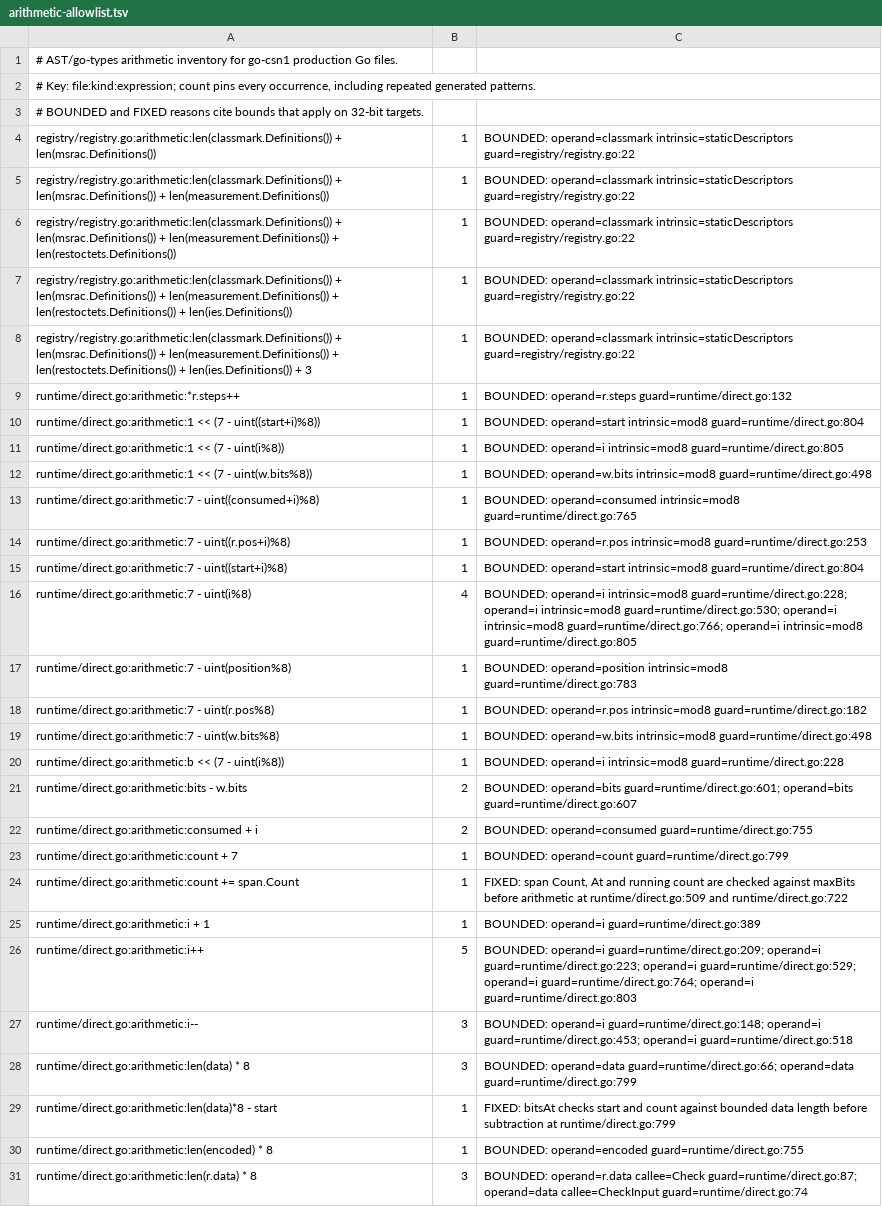
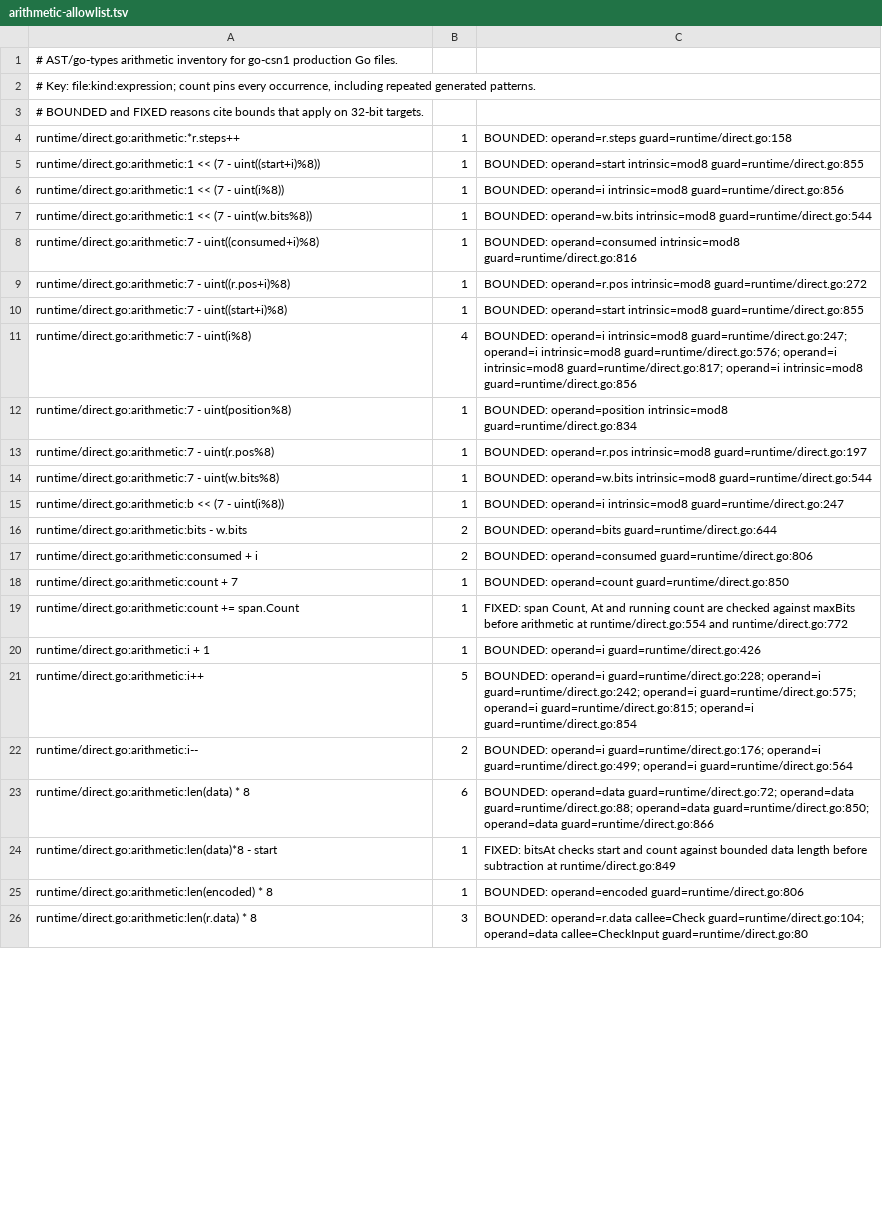
Before and after one commit to gomaja/go-csn1, a TSV file: arithmetic-allowlist.tsv, drawn as a sheet; only a part is shown; removed rows and columns are numbered as before the commit, all else as after; the diff covers the shown part only; the diff names each change by its address in the sheet, - before the commit and + after, or states it on an @@ line.

```diff
--- a/arithmetic-allowlist.tsv
+++ b/arithmetic-allowlist.tsv
-row 4: registry/registry.go:arithmetic:len(classmark.Definitions()) + len(msrac.Definitions()) | 1 | BOUNDED: operand=classmark intrinsic=staticDescriptors guard=registry/registry.go:22
-row 5: registry/registry.go:arithmetic:len(classmark.Definitions()) + len(msrac.Definitions()) + len(measurement.Definitions()) | 1 | BOUNDED: operand=classmark intrinsic=staticDescriptors guard=registry/registry.go:22
-row 6: registry/registry.go:arithmetic:len(classmark.Definitions()) + len(msrac.Definitions()) + len(measurement.Definitions()) + len(restoctets.Definitions()) | 1 | BOUNDED: operand=classmark intrinsic=staticDescriptors guard=registry/registry.go:22
-row 7: registry/registry.go:arithmetic:len(classmark.Definitions()) + len(msrac.Definitions()) + len(measurement.Definitions()) + len(restoctets.Definitions()) + len(ies.Definitions()) | 1 | BOUNDED: operand=classmark intrinsic=staticDescriptors guard=registry/registry.go:22
-row 8: registry/registry.go:arithmetic:len(classmark.Definitions()) + len(msrac.Definitions()) + len(measurement.Definitions()) + len(restoctets.Definitions()) + len(ies.Definitions()) + 3 | 1 | BOUNDED: operand=classmark intrinsic=staticDescriptors guard=registry/registry.go:22
-C4: BOUNDED: operand=r.steps guard=runtime/direct.go:132
+C4: BOUNDED: operand=r.steps guard=runtime/direct.go:158
-C5: …operand=start intrinsic=mod8 guard=runtime/direct.go:804
+C5: …operand=start intrinsic=mod8 guard=runtime/direct.go:855
-C6: …operand=i intrinsic=mod8 guard=runtime/direct.go:805
+C6: …operand=i intrinsic=mod8 guard=runtime/direct.go:856
-C7: …operand=w.bits intrinsic=mod8 guard=runtime/direct.go:498
+C7: …operand=w.bits intrinsic=mod8 guard=runtime/direct.go:544
-C8: …operand=consumed intrinsic=mod8 guard=runtime/direct.go:765
+C8: …operand=consumed intrinsic=mod8 guard=runtime/direct.go:816
-C9: …operand=r.pos intrinsic=mod8 guard=runtime/direct.go:253
+C9: …operand=r.pos intrinsic=mod8 guard=runtime/direct.go:272
-C10: …operand=start intrinsic=mod8 guard=runtime/direct.go:804
+C10: …operand=start intrinsic=mod8 guard=runtime/direct.go:855
-C11: …operand=i intrinsic=mod8 guard=runtime/direct.go:228; operand=i intrinsic=mod8 guard=runtime/direct.go:530; operand=i intrinsic=mod8 guard=runtime/direct.go:766; operand=i intrinsic=mod8 guard=runtime/direct.go:805
+C11: …operand=i intrinsic=mod8 guard=runtime/direct.go:247; operand=i intrinsic=mod8 guard=runtime/direct.go:576; operand=i intrinsic=mod8 guard=runtime/direct.go:817; operand=i intrinsic=mod8 guard=runtime/direct.go:856
-C12: …operand=position intrinsic=mod8 guard=runtime/direct.go:783
+C12: …operand=position intrinsic=mod8 guard=runtime/direct.go:834
-C13: …operand=r.pos intrinsic=mod8 guard=runtime/direct.go:182
+C13: …operand=r.pos intrinsic=mod8 guard=runtime/direct.go:197
-C14: …operand=w.bits intrinsic=mod8 guard=runtime/direct.go:498
+C14: …operand=w.bits intrinsic=mod8 guard=runtime/direct.go:544
-C15: …operand=i intrinsic=mod8 guard=runtime/direct.go:228
+C15: …operand=i intrinsic=mod8 guard=runtime/direct.go:247
-C16: BOUNDED: operand=bits guard=runtime/direct.go:601; operand=bits guard=runtime/direct.go:607
+C16: BOUNDED: operand=bits guard=runtime/direct.go:644
-C17: BOUNDED: operand=consumed guard=runtime/direct.go:755
+C17: BOUNDED: operand=consumed guard=runtime/direct.go:806
-C18: BOUNDED: operand=count guard=runtime/direct.go:799
+C18: BOUNDED: operand=count guard=runtime/direct.go:850
-C19: …arithmetic at runtime/direct.go:509 and runtime/direct.go:722
+C19: …arithmetic at runtime/direct.go:554 and runtime/direct.go:772
-C20: BOUNDED: operand=i guard=runtime/direct.go:389
+C20: BOUNDED: operand=i guard=runtime/direct.go:426
-C21: BOUNDED: operand=i guard=runtime/direct.go:209; operand=i guard=runtime/direct.go:223; operand=i guard=runtime/direct.go:529; operand=i guard=runtime/direct.go:764; operand=i guard=runtime/direct.go:803
+C21: BOUNDED: operand=i guard=runtime/direct.go:228; operand=i guard=runtime/direct.go:242; operand=i guard=runtime/direct.go:575; operand=i guard=runtime/direct.go:815; operand=i guard=runtime/direct.go:854
-B22: 3
+B22: 2
-C22: BOUNDED: operand=i guard=runtime/direct.go:148; operand=i guard=runtime/direct.go:453; operand=i guard=runtime/direct.go:518
+C22: BOUNDED: operand=i guard=runtime/direct.go:176; operand=i guard=runtime/direct.go:499; operand=i guard=runtime/direct.go:564
-B23: 3
+B23: 6
-C23: BOUNDED: operand=data guard=runtime/direct.go:66; operand=data guard=runtime/direct.go:799
+C23: BOUNDED: operand=data guard=runtime/direct.go:72; operand=data guard=runtime/direct.go:88; operand=data guard=runtime/direct.go:850; operand=data guard=runtime/direct.go:866
-C24: …subtraction at runtime/direct.go:799
+C24: …subtraction at runtime/direct.go:849
-C25: BOUNDED: operand=encoded guard=runtime/direct.go:755
+C25: BOUNDED: operand=encoded guard=runtime/direct.go:806
-C26: …operand=r.data callee=Check guard=runtime/direct.go:87; operand=data callee=CheckInput guard=runtime/direct.go:74
+C26: …operand=r.data callee=Check guard=runtime/direct.go:104; operand=data callee=CheckInput guard=runtime/direct.go:80
```
Also changed, not shown: 12 added rows, 3 removed rows and 65 edited cells elsewhere in this file, 28 other files.
